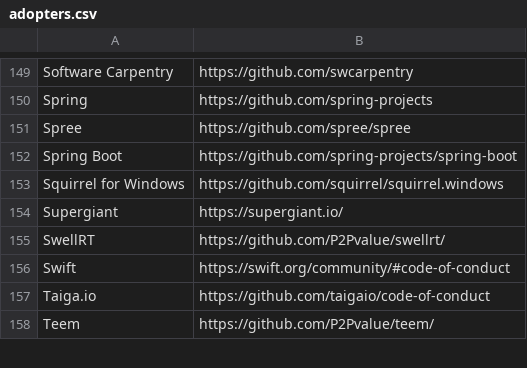
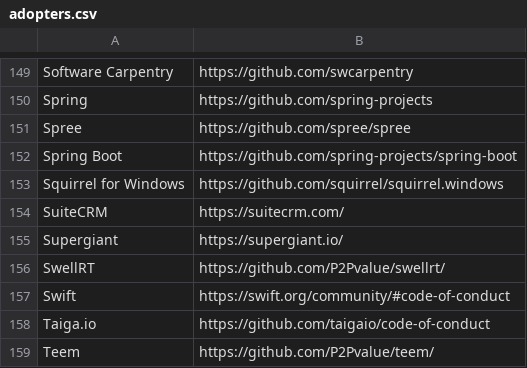
Before and after one commit to EthicalSource/contributor_covenant, a CSV file: data/adopters.csv, drawn as a sheet; only a part is shown, gaps mark what is left out.

Commit message:
Add SuiteCRM to Adopters List

```diff
--- a/data/adopters.csv
+++ b/data/adopters.csv
@@ -153,2 +153,3 @@ Spring Boot, https://github.com/spring-projects/spring-boot
 Squirrel for Windows, https://github.com/squirrel/squirrel.windows
+SuiteCRM, https://suitecrm.com/
 Supergiant, https://supergiant.io/
```
